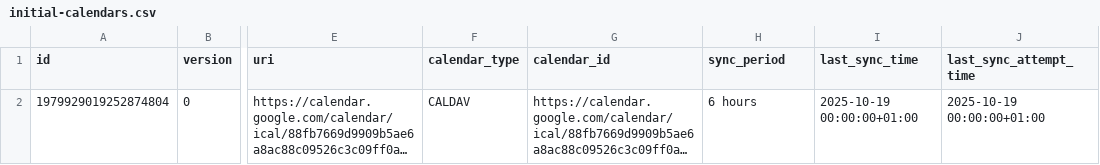
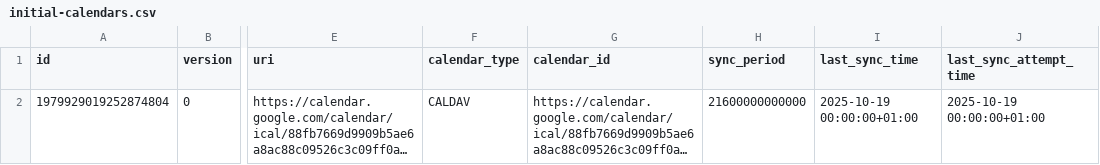
Before and after one commit to Paladins-Inn/rollenspiel-cons, a CSV file: src/main/resources/db/changelog/v1/initial-calendars.csv, drawn as a sheet; only a part is shown, gaps mark what is left out; long unchanged cells end in …; the diff names each change by its address in the sheet, - before the commit and + after, or states it on an @@ line.

```diff
--- a/src/main/resources/db/changelog/v1/initial-calendars.csv
+++ b/src/main/resources/db/changelog/v1/initial-calendars.csv
-H2 (sync_period): 6 hours
+H2 (sync_period): 21600000000000
```
Also changed, not shown: 19 other files.
